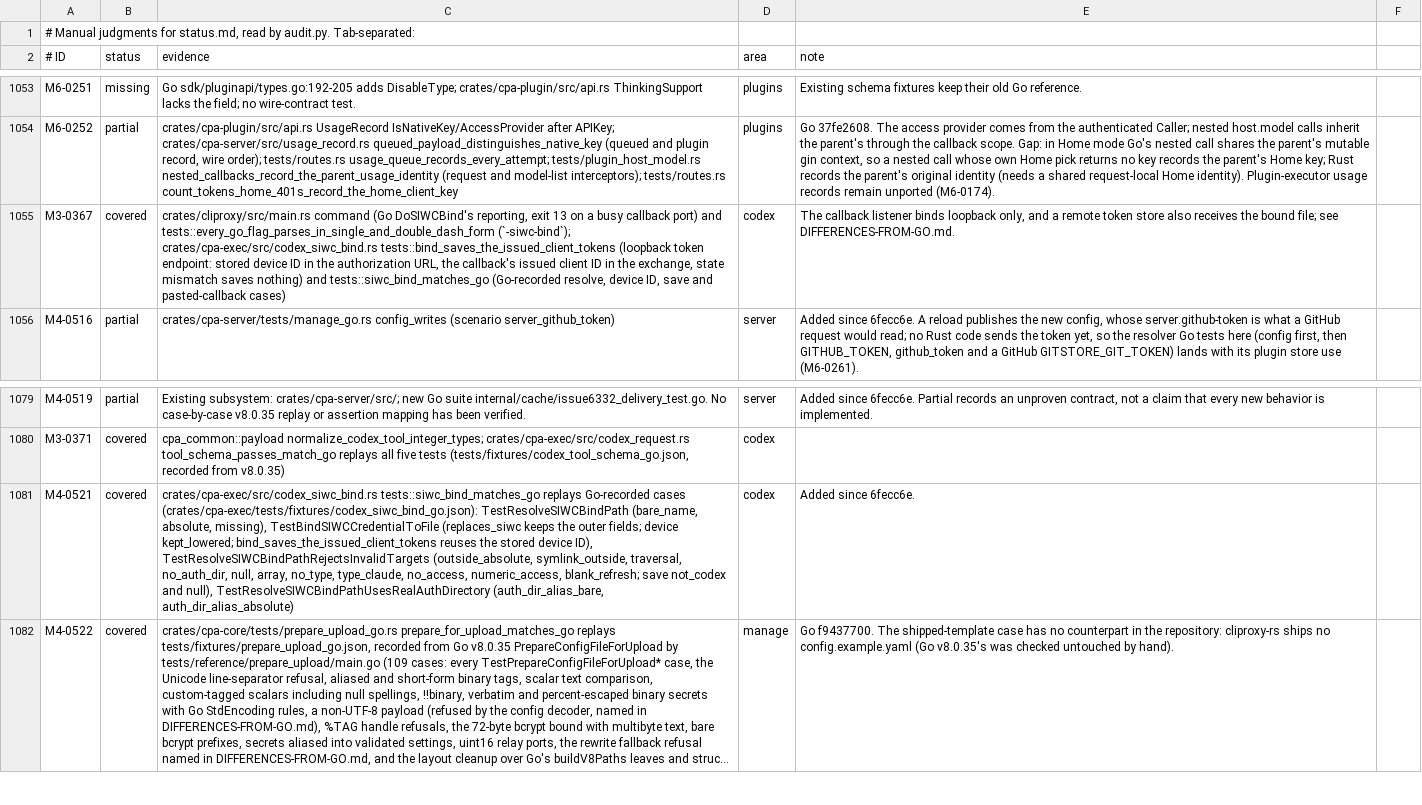
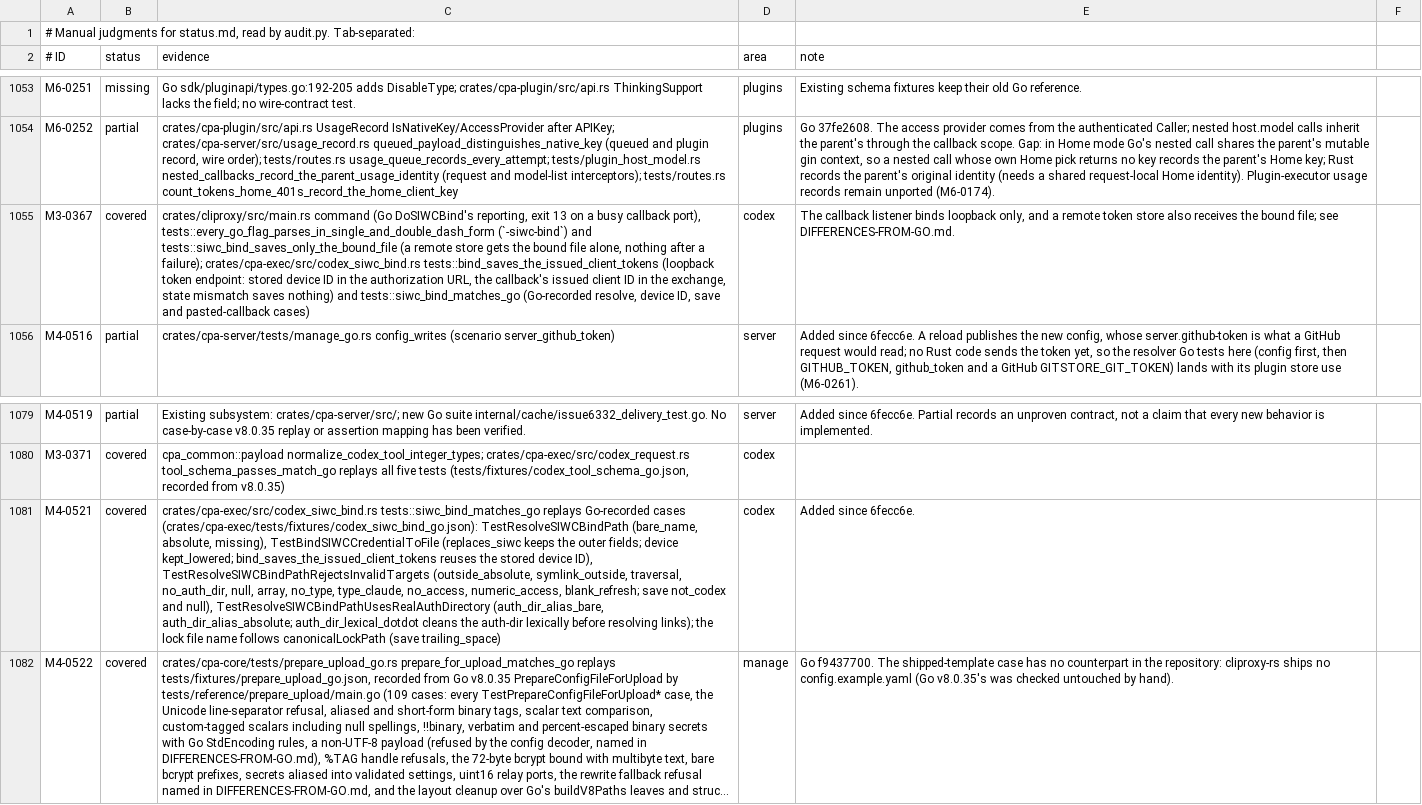
Before and after one commit to DarkEden-coding/sub-api-proxy, a TSV file: docs/parity-audit/manual.tsv, drawn as a sheet; only a part is shown, gaps mark what is left out; long unchanged cells end in …; the diff names each change by its address in the sheet, - before the commit and + after, or states it on an @@ line.

Commit message:
-siwc-bind: Go's auth-dir clean, lock file name and store save
The auth-dir is cleaned lexically and made absolute before its links
resolve (Go util.ResolveAuthDir, filepath.Abs), so link/../auth names a
sibling of the link. The lock file follows Go's canonicalLockPath (trimmed,
cleaned, absolute). A remote token store gets only the bound file, and
nothing when the bind failed.

```diff
--- a/docs/parity-audit/manual.tsv
+++ b/docs/parity-audit/manual.tsv
-C1055 (evidence): …busy callback port) and tests::every_go_flag_parses_in_single_and_double_dash_form (`-siwc-bind`); crates/cpa-exec/src/codex_siwc_bind.rs tests::bind_saves_the_issued_client_tokens…
+C1055 (evidence): …busy callback port), tests::every_go_flag_parses_in_single_and_double_dash_form (`-siwc-bind`) and tests::siwc_bind_saves_only_the_bound_file (a remote store gets the bound file alone, nothing after a failure); crates/cpa-exec/src/codex_siwc_bind.rs tests::bind_saves_the_issued_client_tokens…
-C1081 (evidence): …TestResolveSIWCBindPathUsesRealAuthDirectory (auth_dir_alias_bare, auth_dir_alias_absolute)
+C1081 (evidence): …TestResolveSIWCBindPathUsesRealAuthDirectory (auth_dir_alias_bare, auth_dir_alias_absolute; auth_dir_lexical_dotdot cleans the auth-dir lexically before resolving links); the lock file name follows canonicalLockPath (save trailing_space)
```
Also changed, not shown: 6 other files.
